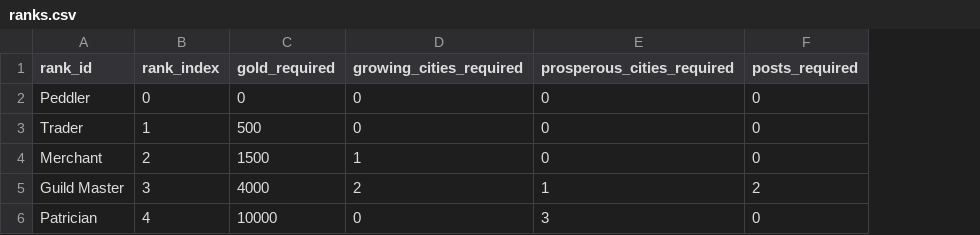
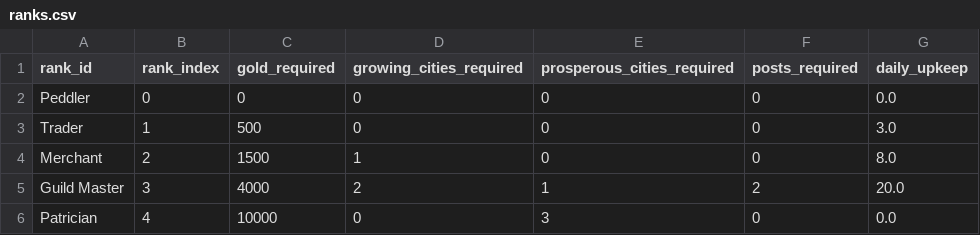
Before and after one commit to sgtdali/ticsim, a CSV file: data/balance/ranks.csv, drawn as a sheet; the diff names each change by its address in the sheet, - before the commit and + after, or states it on an @@ line.

```diff
--- a/data/balance/ranks.csv
+++ b/data/balance/ranks.csv
+column G (daily_upkeep), rows 2-6: 0.0 | 3.0 | 8.0 | 20.0 | 0.0
```
Also changed, not shown: data/balance/towns.csv, 17 other files.
